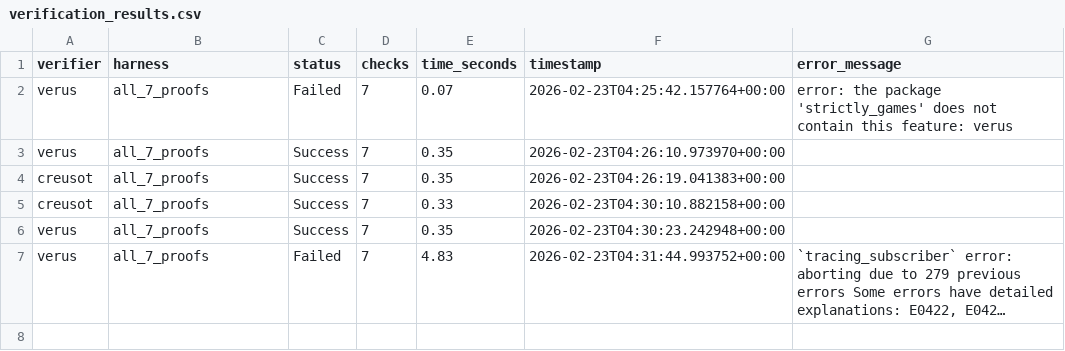
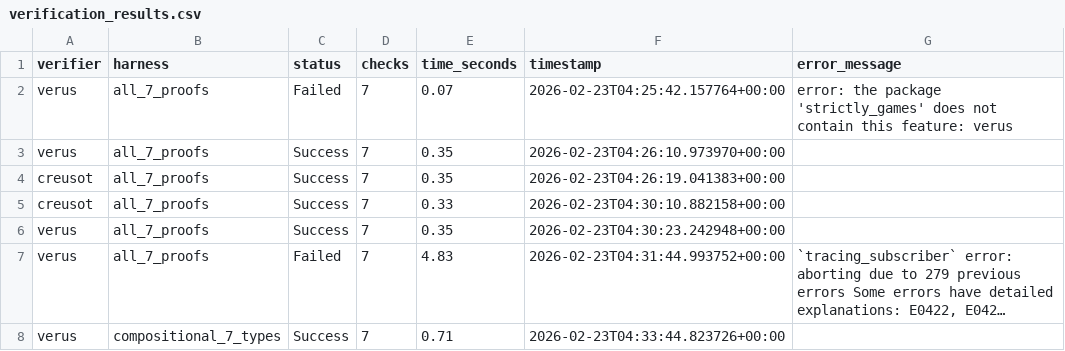
Before and after one commit to crumplecup/strictly_games, a CSV file: verification_results.csv, drawn as a sheet; long unchanged cells end in …; the diff names each change by its address in the sheet, - before the commit and + after, or states it on an @@ line.

```diff
--- a/verification_results.csv
+++ b/verification_results.csv
+row 8: verus | compositional_7_types | Success | 7 | 0.71 | 2026-02-23T04:33:44.823726+00:00
```
Also changed, not shown: 5 other files.
